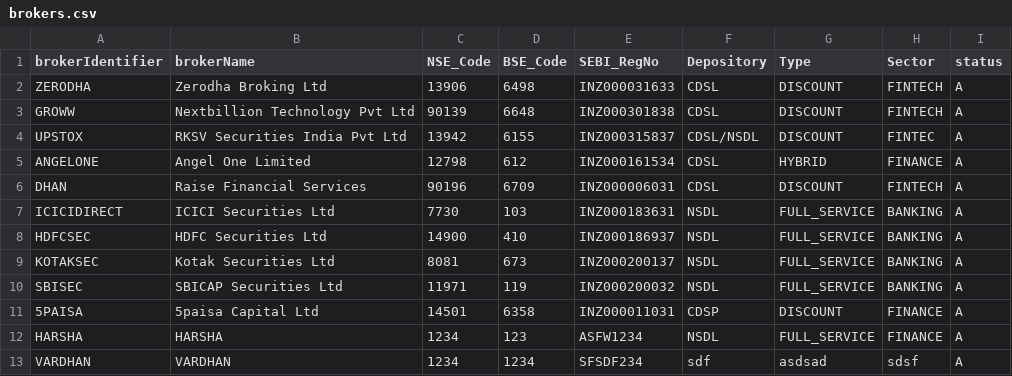
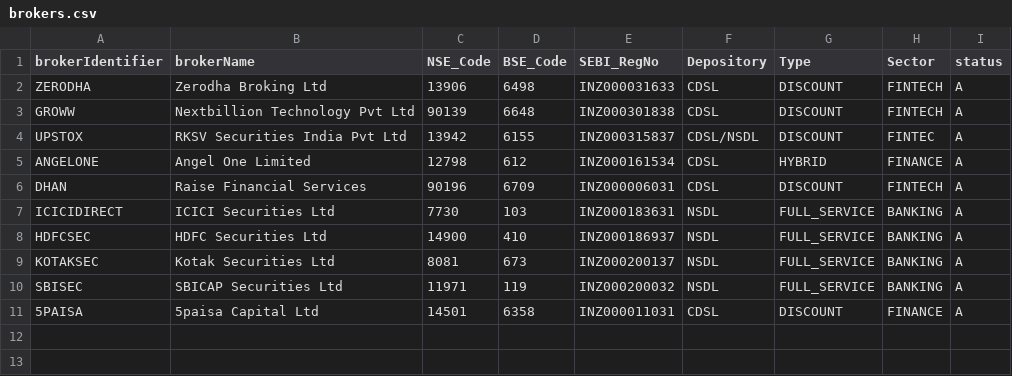
Before and after one commit to Harshavardhan320/StocksMarket-XL-practice, a CSV file: masterData/brokers/brokers.csv, drawn as a sheet.

Commit message:
Update brokers.csv

```diff
--- a/masterData/brokers/brokers.csv
+++ b/masterData/brokers/brokers.csv
@@ -10,4 +10,2 @@ KOTAKSEC,Kotak Securities Ltd,8081,673,INZ000200137,NSDL,FULL_SERVICE,BANKING,A
 SBISEC,SBICAP Securities Ltd,11971,119,INZ000200032,NSDL,FULL_SERVICE,BANKING,A
-5PAISA,5paisa Capital Ltd,14501,6358,INZ000011031,CDSP,DISCOUNT,FINANCE,A
-HARSHA,HARSHA,1234,123,ASFW1234,NSDL,FULL_SERVICE,FINANCE,A
-VARDHAN,VARDHAN,1234,1234,SFSDF234,sdf,asdsad,sdsf,A
+5PAISA,5paisa Capital Ltd,14501,6358,INZ000011031,CDSL,DISCOUNT,FINANCE,A
```
